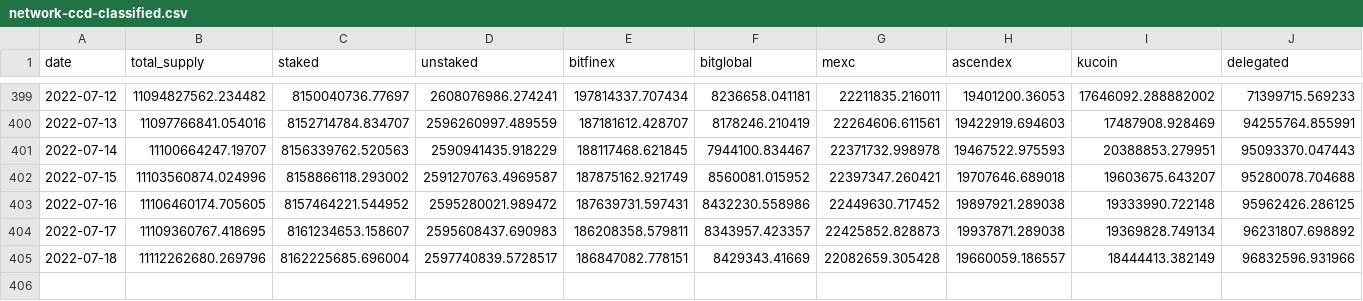
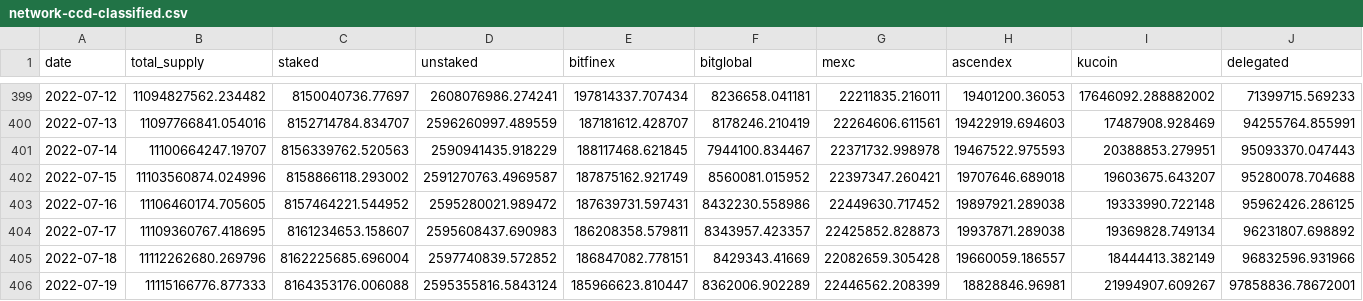
Before and after one commit to sderuiter/concordium-network-statistics, a CSV file: network-ccd-classified.csv, drawn as a sheet; only a part is shown, gaps mark what is left out.

```diff
--- a/network-ccd-classified.csv
+++ b/network-ccd-classified.csv
@@ -404,2 +404,3 @@ date,total_supply,staked,unstaked,bitfinex,bitglobal,mexc,ascendex,kucoin,delega
 2022-07-17,11109360767.418695,8161234653.158607,2595608437.690983,186208358.579811,8343957.423357,22425852.828873,19937871.289038,19369828.749134,96231807.698892
-2022-07-18,11112262680.269796,8162225685.696004,2597740839.5728517,186847082.778151,8429343.41669,22082659.305428,19660059.186557,18444413.382149,96832596.931966
+2022-07-18,11112262680.269796,8162225685.696004,2597740839.572852,186847082.778151,8429343.41669,22082659.305428,19660059.186557,18444413.382149,96832596.931966
+2022-07-19,11115166776.877333,8164353176.006088,2595355816.5843124,185966623.810447,8362006.902289,22446562.208399,18828846.96981,21994907.609267,97858836.78672001
```
Also changed, not shown: blocks_at_end_of_day.csv, network-ccd-classified-pools.csv, 25 other files.
